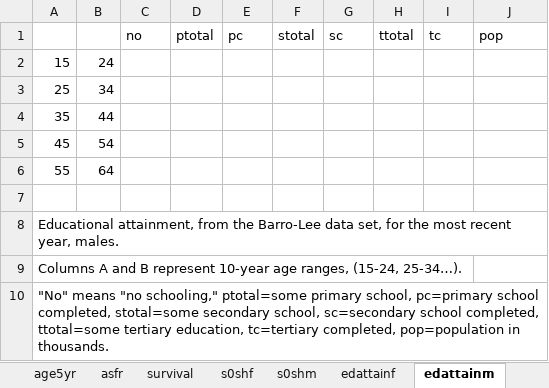
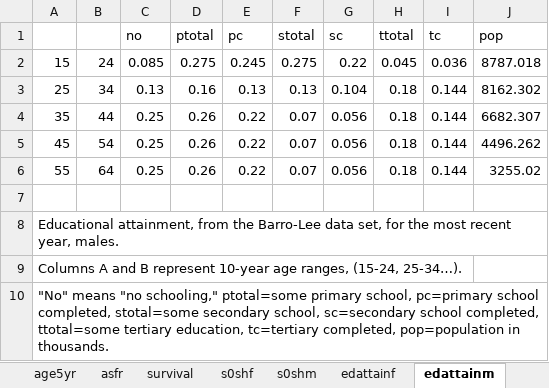
Before and after one commit to Jgb2150/Wi2050, an Excel workbook: SDG Financing Simplified model (Egypt)/v4_commented and cleaned - for calibration/input/nigeria_rawdata.xlsx, sheet edattainm, drawn as a sheet; values as stored, in another font and other column widths than the file's, no borders; the diff names each change by its address in the sheet, - before the commit and + after, or states it on an @@ line.

```diff
--- a/SDG Financing Simplified model (Egypt)/v4_commented and cleaned - for calibration/input/nigeria_rawdata.xlsx (sheet edattainm)
+++ b/SDG Financing Simplified model (Egypt)/v4_commented and cleaned - for calibration/input/nigeria_rawdata.xlsx (sheet edattainm)
-C2 (no): (empty)
+C2 (no): 0.085
-D2 (ptotal): (empty)
+D2 (ptotal): 0.275
-E2 (pc): (empty)
+E2 (pc): 0.245
-F2 (stotal): (empty)
+F2 (stotal): 0.275
-G2 (sc): (empty)
+G2 (sc): 0.22
-H2 (ttotal): (empty)
+H2 (ttotal): 0.045
-I2 (tc): (empty)
+I2 (tc): 0.036
-J2 (pop): (empty)
+J2 (pop): 8787.018
-C3 (no): (empty)
+C3 (no): 0.13
-D3 (ptotal): (empty)
+D3 (ptotal): 0.16
-E3 (pc): (empty)
+E3 (pc): 0.13
-F3 (stotal): (empty)
+F3 (stotal): 0.13
-G3 (sc): (empty)
+G3 (sc): 0.104
-H3:H6 (ttotal): (empty)
+H3:H6 (ttotal): 0.18
-I3:I6 (tc): (empty)
+I3:I6 (tc): 0.144
-J3 (pop): (empty)
+J3 (pop): 8162.302
-C4:C6 (no): (empty)
+C4:C6 (no): 0.25
-D4:D6 (ptotal): (empty)
+D4:D6 (ptotal): 0.26
-E4:E6 (pc): (empty)
+E4:E6 (pc): 0.22
-F4:F6 (stotal): (empty)
+F4:F6 (stotal): 0.07
-G4:G6 (sc): (empty)
+G4:G6 (sc): 0.056
-J4 (pop): (empty)
+J4 (pop): 6682.307
-J5 (pop): (empty)
+J5 (pop): 4496.262
-J6 (pop): (empty)
+J6 (pop): 3255.02
```
Also changed, not shown: sheet edattainf, sheet s0shm, sheet s0shf, SDG Financing Simplified model (Egypt)/v4_commented and cleaned - for calibration/auxiliary/datainput_nig.xlsx, SDG Financing Simplified model (Egypt)/v4_commented and cleaned - for calibration/auxiliary/datainput_sou.xlsx, 44 other files.
